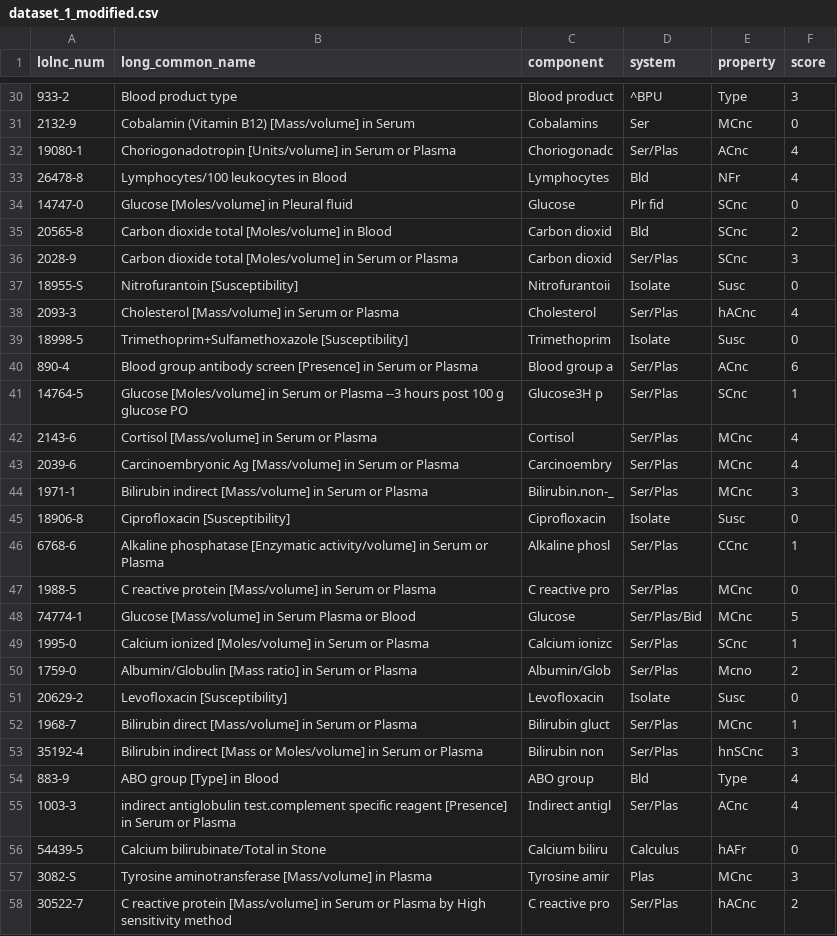
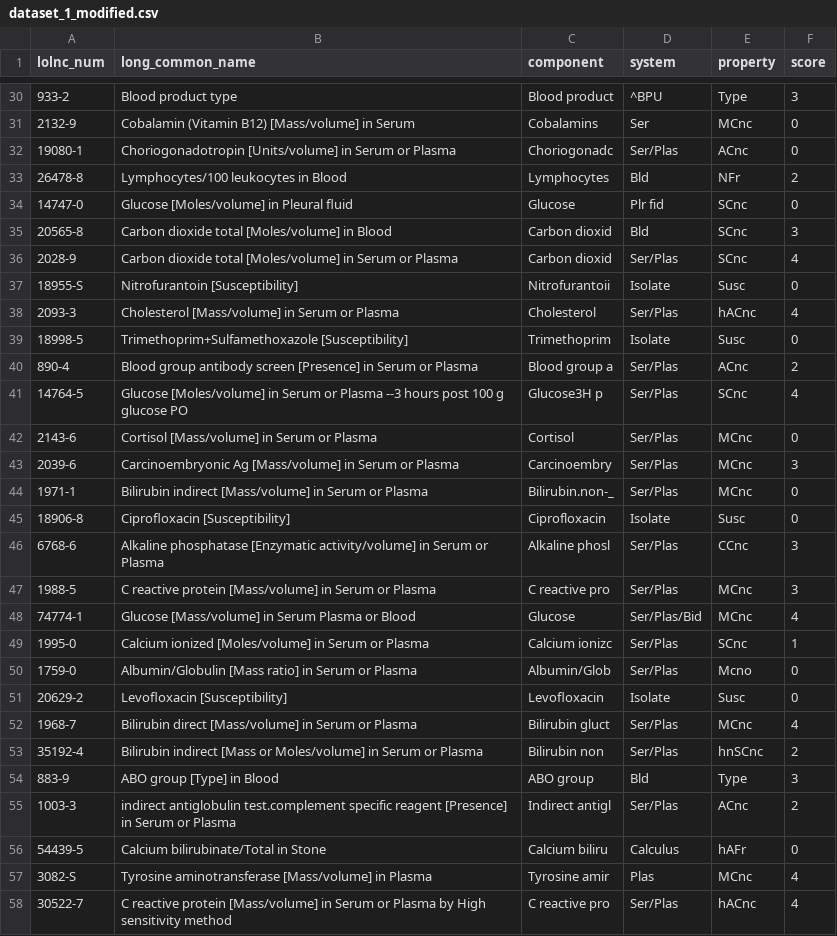
Before and after one commit to angeligareta/machine-learned-ranking, a CSV file: data/dataset_1_modified.csv, drawn as a sheet; only a part is shown, gaps mark what is left out; the diff covers the shown part only; the diff names each change by its address in the sheet, - before the commit and + after, or states it on an @@ line.

```diff
--- a/data/dataset_1_modified.csv
+++ b/data/dataset_1_modified.csv
-F32 (score): 4
+F32 (score): 0
-F33 (score): 4
+F33 (score): 2
-F35 (score): 2
+F35 (score): 3
-F36 (score): 3
+F36 (score): 4
-F40 (score): 6
+F40 (score): 2
-F41 (score): 1
+F41 (score): 4
-F42 (score): 4
+F42 (score): 0
-F43 (score): 4
+F43 (score): 3
-F44 (score): 3
+F44 (score): 0
-F46 (score): 1
+F46 (score): 3
-F47 (score): 0
+F47 (score): 3
-F48 (score): 5
+F48 (score): 4
-F50 (score): 2
+F50 (score): 0
-F52 (score): 1
+F52 (score): 4
-F53 (score): 3
+F53 (score): 2
-F54 (score): 4
+F54 (score): 3
-F55 (score): 4
+F55 (score): 2
-F57 (score): 3
+F57 (score): 4
-F58 (score): 2
+F58 (score): 4
```
Also changed, not shown: 18 edited cells elsewhere in this file, data/dataset_2.csv, data/dataset_2_modified.csv, 2 other files.
